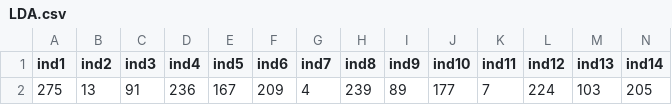
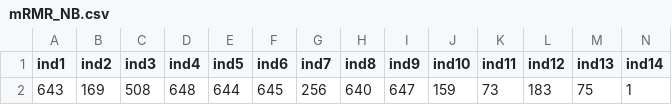
Before and after one commit to BlakePan/mRMR, a CSV file: Dataset/HDR/index/mRMR_NB.csv (was Dataset/ARR/index/LDA.csv), drawn as a sheet; only a part is shown; removed rows and columns are numbered as before the commit, all else as after; rows hold the shown columns only; the diff names each change by its address in the sheet, - before the commit and + after, or states it on an @@ line.

Commit message:
refine code and add new index record files

```diff
--- a/Dataset/ARR/index/LDA.csv
+++ b/Dataset/HDR/index/mRMR_NB.csv
-row 2: 275 | 13 | 91 | 236 | 167 | 209 | 4 | 239 | 89 | 177 | 7 | 224 | 103 | 205
+row 2: 643 | 169 | 508 | 648 | 644 | 645 | 256 | 640 | 647 | 159 | 73 | 183 | 75 | 1
```
Also changed, not shown: 10 other files.
